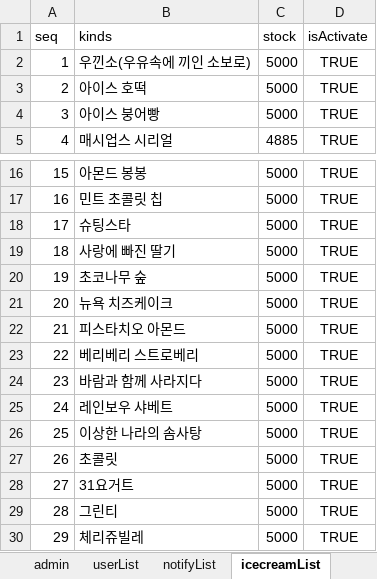
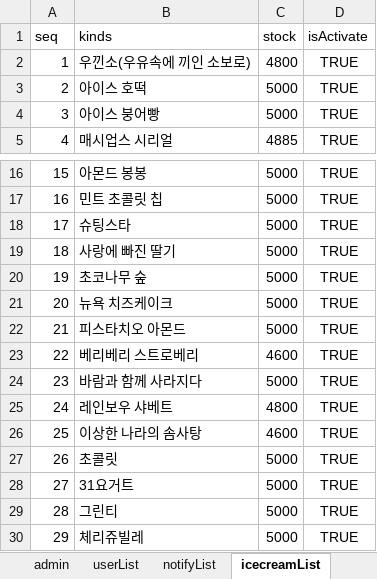
Before and after one commit to ParkSeWoong95/baskin31_Singletone_packaging, an Excel workbook: db/Database.xlsx, sheet icecreamList, drawn as a sheet; only a part is shown, gaps mark what is left out; values as stored, in another font and other column widths than the file's, no borders; the diff names each change by its address in the sheet, - before the commit and + after, or states it on an @@ line.

```diff
--- a/db/Database.xlsx (sheet icecreamList)
+++ b/db/Database.xlsx (sheet icecreamList)
-C2 (stock): 5000
+C2 (stock): 4800
-C23 (stock): 5000
+C23 (stock): 4600
-C25 (stock): 5000
+C25 (stock): 4800
-C26 (stock): 5000
+C26 (stock): 4600
```
Also changed, not shown: sheet orderDetailsList, sheet orderInformationList, sheet userList, 5 other files.
